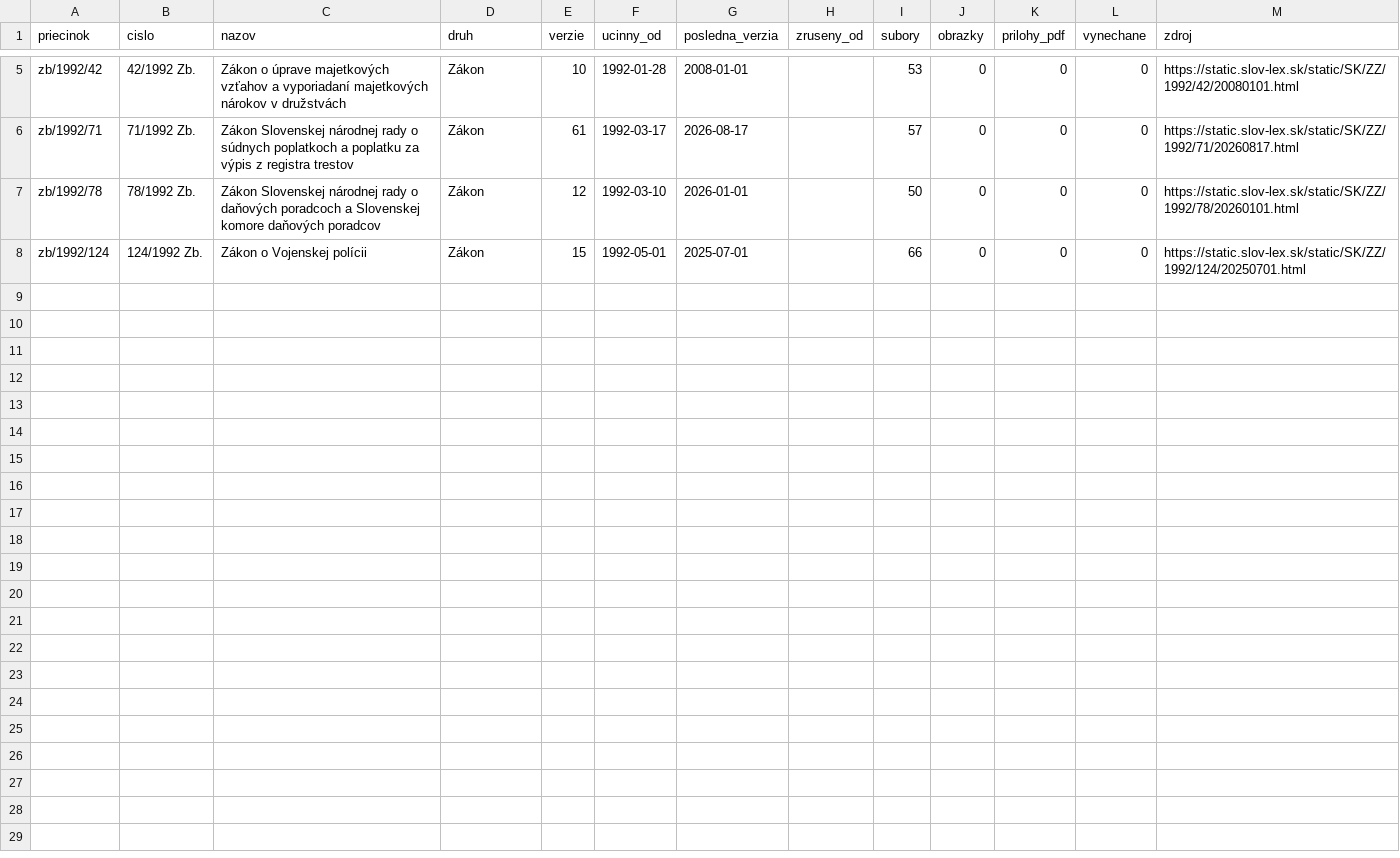
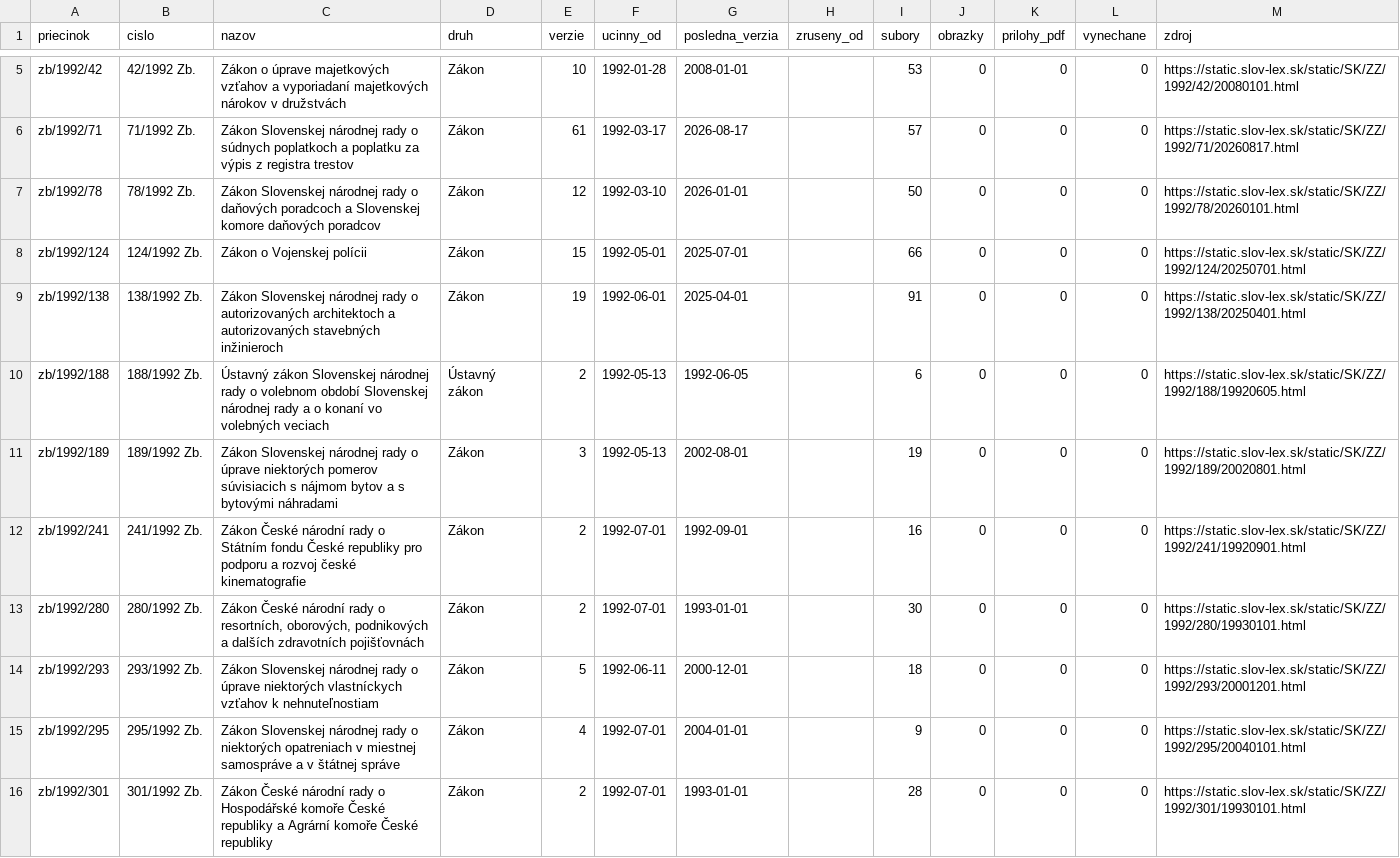
Before and after one commit to lexifina/slovakia-law, a CSV file: data/historia/1992.csv, drawn as a sheet; only a part is shown, gaps mark what is left out.

Commit message:
História predpisov: ďalšie časové verzie 8 účinných predpisov (39 commitov)
Appended the other dated versions of 8 acts held since 2026-11-02 as their current version
(39 commits), data retrieved 2026-11-16: for each act every version Slov-Lex keeps, oldest first,
so its last commit is its newest text. These commits come after the version held before; each carries
the day it took effect (In-force), and readers take the newest commit whose In-force is on or before
the day asked (tools/ku_dnu.py does). Versions before the held one say so in a Backfill: trailer.
data/historia/<year>.csv lists the acts.

In-force: 2025-04-01
Kind: documentation

```diff
--- a/data/historia/1992.csv
+++ b/data/historia/1992.csv
@@ -8 +8,9 @@ zb/1992/78,78/1992 Zb.,Zákon Slovenskej národnej rady o daňových poradcoch a
 zb/1992/124,124/1992 Zb.,Zákon o Vojenskej polícii,Zákon,15,1992-05-01,2025-07-01,,66,0,0,0,https://static.slov-lex.sk/static/SK/ZZ/1992/124/20250701.html
+zb/1992/138,138/1992 Zb.,Zákon Slovenskej národnej rady o autorizovaných architektoch a autorizovaných stavebných inžinieroch,Zákon,19,1992-06-01,2025-04-01,,91,0,0,0,https://static.slov-lex.sk/static/SK/ZZ/1992/138/20250401.html
+zb/1992/188,188/1992 Zb.,Ústavný zákon Slovenskej národnej rady o volebnom období Slovenskej národnej rady a o konaní vo volebných veciach,Ústavný zákon,2,1992-05-13,1992-06-05,,6,0,0,0,https://static.slov-lex.sk/static/SK/ZZ/1992/188/19920605.html
+zb/1992/189,189/1992 Zb.,Zákon Slovenskej národnej rady o úprave niektorých pomerov súvisiacich s nájmom bytov a s bytovými náhradami,Zákon,3,1992-05-13,2002-08-01,,19,0,0,0,https://static.slov-lex.sk/static/SK/ZZ/1992/189/20020801.html
+zb/1992/241,241/1992 Zb.,Zákon České národní rady o Státním fondu České republiky pro podporu a rozvoj české kinematografie,Zákon,2,1992-07-01,1992-09-01,,16,0,0,0,https://static.slov-lex.sk/static/SK/ZZ/1992/241/19920901.html
+zb/1992/280,280/1992 Zb.,"Zákon České národní rady o resortních, oborových, podnikových a dalších zdravotních pojišťovnách",Zákon,2,1992-07-01,1993-01-01,,30,0,0,0,https://static.slov-lex.sk/static/SK/ZZ/1992/280/19930101.html
+zb/1992/293,293/1992 Zb.,Zákon Slovenskej národnej rady o úprave niektorých vlastníckych vzťahov k nehnuteľnostiam,Zákon,5,1992-06-11,2000-12-01,,18,0,0,0,https://static.slov-lex.sk/static/SK/ZZ/1992/293/20001201.html
+zb/1992/295,295/1992 Zb.,Zákon Slovenskej národnej rady o niektorých opatreniach v miestnej samospráve a v štátnej správe,Zákon,4,1992-07-01,2004-01-01,,9,0,0,0,https://static.slov-lex.sk/static/SK/ZZ/1992/295/20040101.html
+zb/1992/301,301/1992 Zb.,Zákon České národní rady o Hospodářské komoře České republiky a Agrární komoře České republiky,Zákon,2,1992-07-01,1993-01-01,,28,0,0,0,https://static.slov-lex.sk/static/SK/ZZ/1992/301/19930101.html
```
